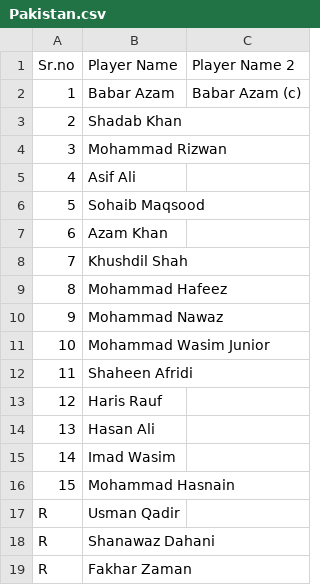
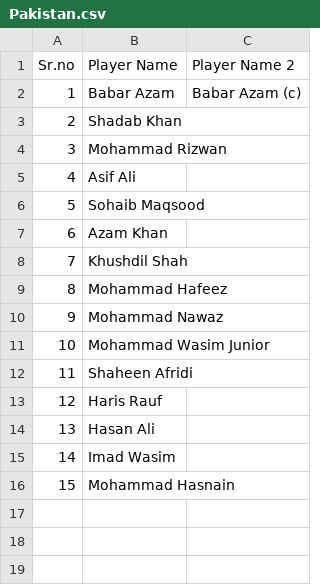
Before and after one commit to roneshgangavani/CricSquid, a CSV file: data/t20_team/Pakistan.csv, drawn as a sheet; the diff names each change by its address in the sheet, - before the commit and + after, or states it on an @@ line.

```diff
--- a/data/t20_team/Pakistan.csv
+++ b/data/t20_team/Pakistan.csv
-row 17: R | Usman Qadir
-row 18: R | Shanawaz Dahani
-row 19: R | Fakhar Zaman
```
Also changed, not shown: data/2021_cup_schedule.csv, data/t20_team/Afghanistan.csv, 11 other files.
